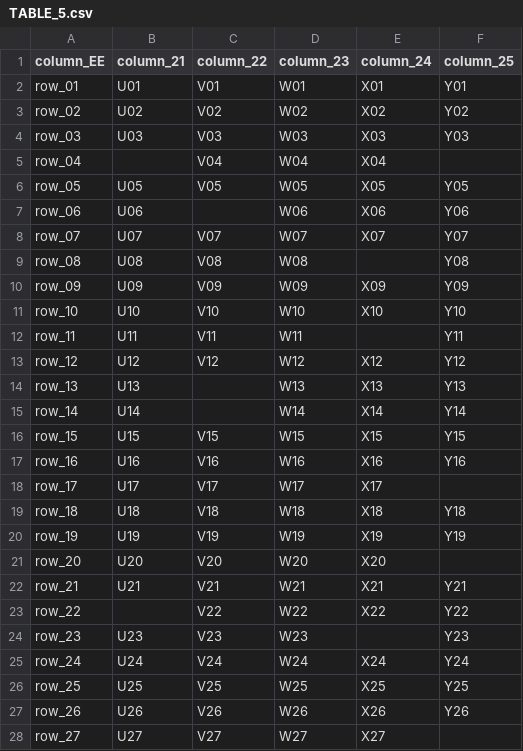
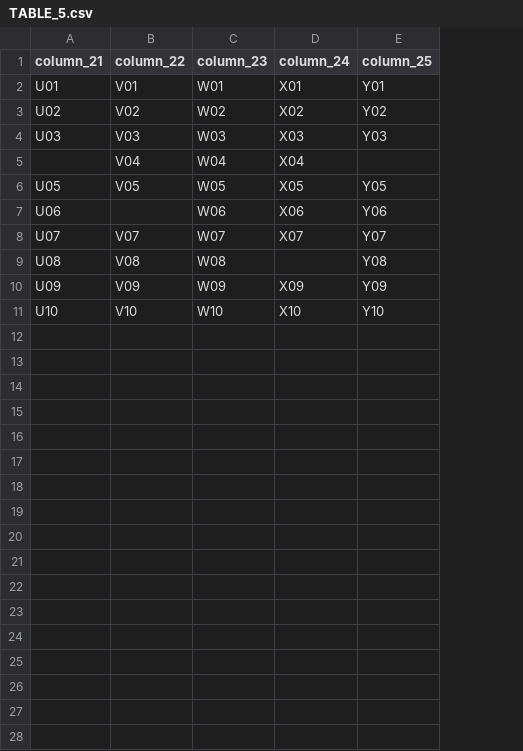
Before and after one commit to ANIRUDDHA-BISWAS/AB_SQL, a CSV file: DATA/TABLE_5.csv, drawn as a sheet; only a part is shown; the diff covers the shown part only; the diff names each change by its address in the sheet, - before the commit and + after, or states it on an @@ line.

Commit message:
Update TABLE_5.csv

```diff
--- a/DATA/TABLE_5.csv
+++ b/DATA/TABLE_5.csv
-column A (column_EE), rows 2-11: row_01 | row_02 | row_03 | row_04 | row_05 | row_06 | row_07 | row_08 | row_09 | row_10
-row 12: row_11 | U11 | V11 | W11 |  | Y11
-row 13: row_12 | U12 | V12 | W12 | X12 | Y12
-row 14: row_13 | U13 |  | W13 | X13 | Y13
-row 15: row_14 | U14 |  | W14 | X14 | Y14
-row 16: row_15 | U15 | V15 | W15 | X15 | Y15
-row 17: row_16 | U16 | V16 | W16 | X16 | Y16
-row 18: row_17 | U17 | V17 | W17 | X17
-row 19: row_18 | U18 | V18 | W18 | X18 | Y18
-row 20: row_19 | U19 | V19 | W19 | X19 | Y19
-row 21: row_20 | U20 | V20 | W20 | X20
-row 22: row_21 | U21 | V21 | W21 | X21 | Y21
-row 23: row_22 |  | V22 | W22 | X22 | Y22
-row 24: row_23 | U23 | V23 | W23 |  | Y23
-row 25: row_24 | U24 | V24 | W24 | X24 | Y24
-row 26: row_25 | U25 | V25 | W25 | X25 | Y25
-row 27: row_26 | U26 | V26 | W26 | X26 | Y26
-row 28: row_27 | U27 | V27 | W27 | X27
```
Also changed, not shown: 3 removed rows elsewhere in this file.
